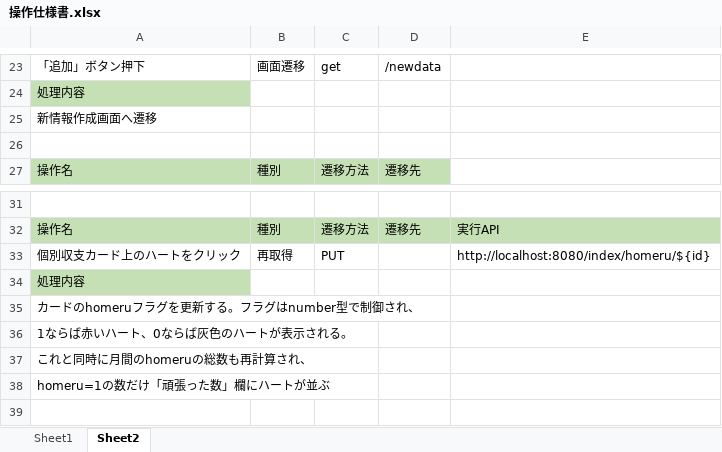
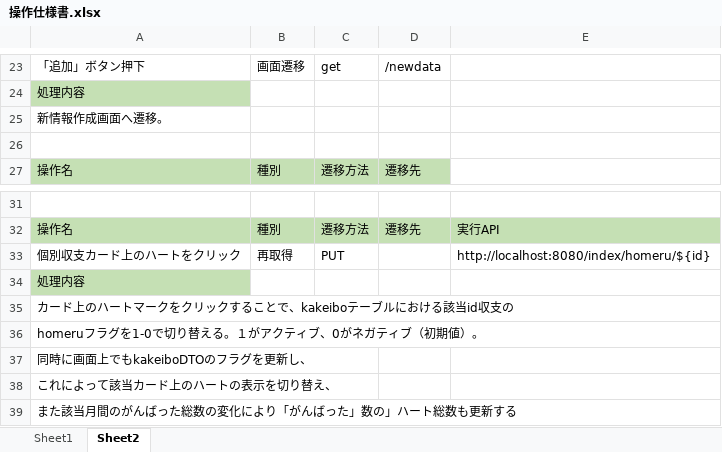
Before and after one commit to f24ba063/KakeiboApp, an Excel workbook: KakeiboAppBackEnd/src/main/resources/textfile/b_詳細設計/画面設計/ホーム画面/操作仕様書.xlsx, sheet Sheet2, drawn as a sheet; only a part is shown, gaps mark what is left out; values as stored, in another font and other column widths than the file's, no borders; the diff names each change by its address in the sheet, - before the commit and + after, or states it on an @@ line.

```diff
--- a/KakeiboAppBackEnd/src/main/resources/textfile/b_詳細設計/画面設計/ホーム画面/操作仕様書.xlsx (sheet Sheet2)
+++ b/KakeiboAppBackEnd/src/main/resources/textfile/b_詳細設計/画面設計/ホーム画面/操作仕様書.xlsx (sheet Sheet2)
-A25: 新情報作成画面へ遷移
+A25: 新情報作成画面へ遷移。
-A35: カードのhomeruフラグを更新する。フラグはnumber型で制御され、
+A35: カード上のハートマークをクリックすることで、kakeiboテーブルにおける該当id収支の
-A36: 1ならば赤いハート、0ならば灰色のハートが表示される。
+A36: homeruフラグを1-0で切り替える。１がアクティブ、0がネガティブ（初期値）。
-A37: これと同時に月間のhomeruの総数も再計算され、
+A37: 同時に画面上でもkakeiboDTOのフラグを更新し、
-A38: homeru=1の数だけ「頑張った数」欄にハートが並ぶ
+A38: これによって該当カード上のハートの表示を切り替え、
+row 39: また該当月間のがんばった総数の変化により「がんばった」数の」ハート総数も更新する
```
Also changed, not shown: KakeiboAppBackEnd/src/main/resources/textfile/b_詳細設計/画面設計/ホーム画面/画面処理詳細.xlsx, KakeiboAppBackEnd/src/main/resources/textfile/b_詳細設計/画面設計/個別情報画面/個別収支情報画面_操作.xlsx, 38 other files.
